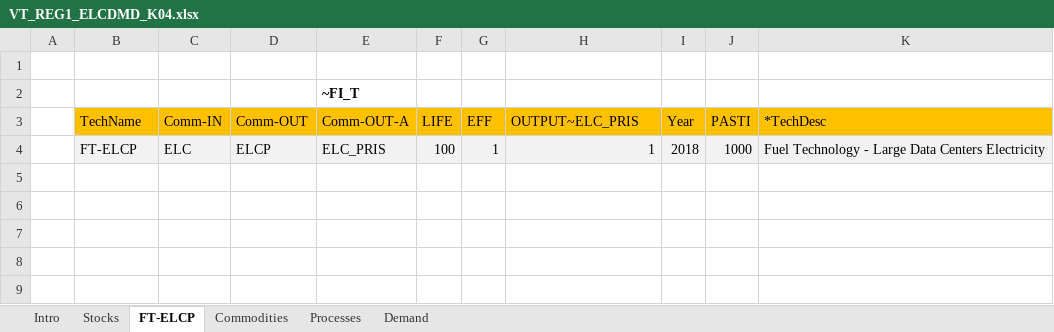
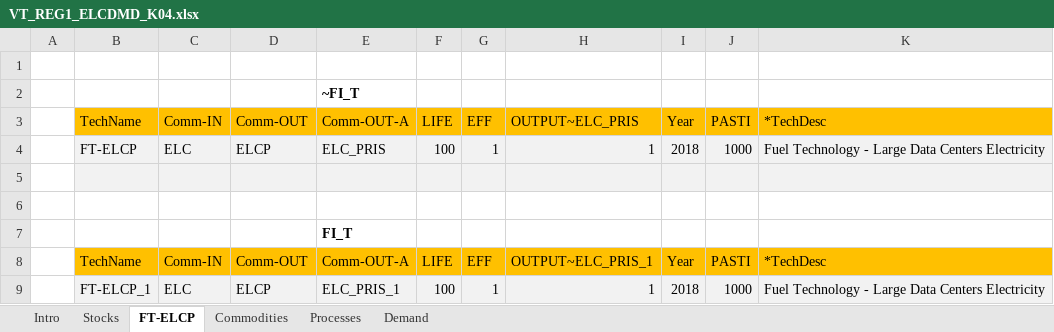
Before and after one commit to Moswalker/KModel4, an Excel workbook: VT_REG1_ELCDMD_K04.xlsx, sheet FT-ELCP, drawn as a sheet; values as stored, in another font and other column widths than the file's, no borders; charts and pictures not drawn; the diff names each change by its address in the sheet, - before the commit and + after, or states it on an @@ line.

```diff
--- a/VT_REG1_ELCDMD_K04.xlsx (sheet FT-ELCP)
+++ b/VT_REG1_ELCDMD_K04.xlsx (sheet FT-ELCP)
+row 5: (empty)
+row 6: (empty)
+row 7:  |  |  |  | FI_T
+row 8:  | TechName | Comm-IN | Comm-OUT | Comm-OUT-A | LIFE | EFF | OUTPUT~ELC_PRIS_1 | Year | PASTI | *TechDesc
+row 9:  | FT-ELCP_1 | ELC | ELCP | ELC_PRIS_1 | 100 | 1 | 1 | 2018 | 1000 | Fuel Technology - Large Data Centers Electricity
```
Also changed, not shown: sheet Demand, formulas that keep their value, charts or pictures, SubRES_TMPL/SubRES_NewTechs.xlsx, SubRES_TMPL/SubRes_ELC_DKprices.xlsx, 13 other files.
